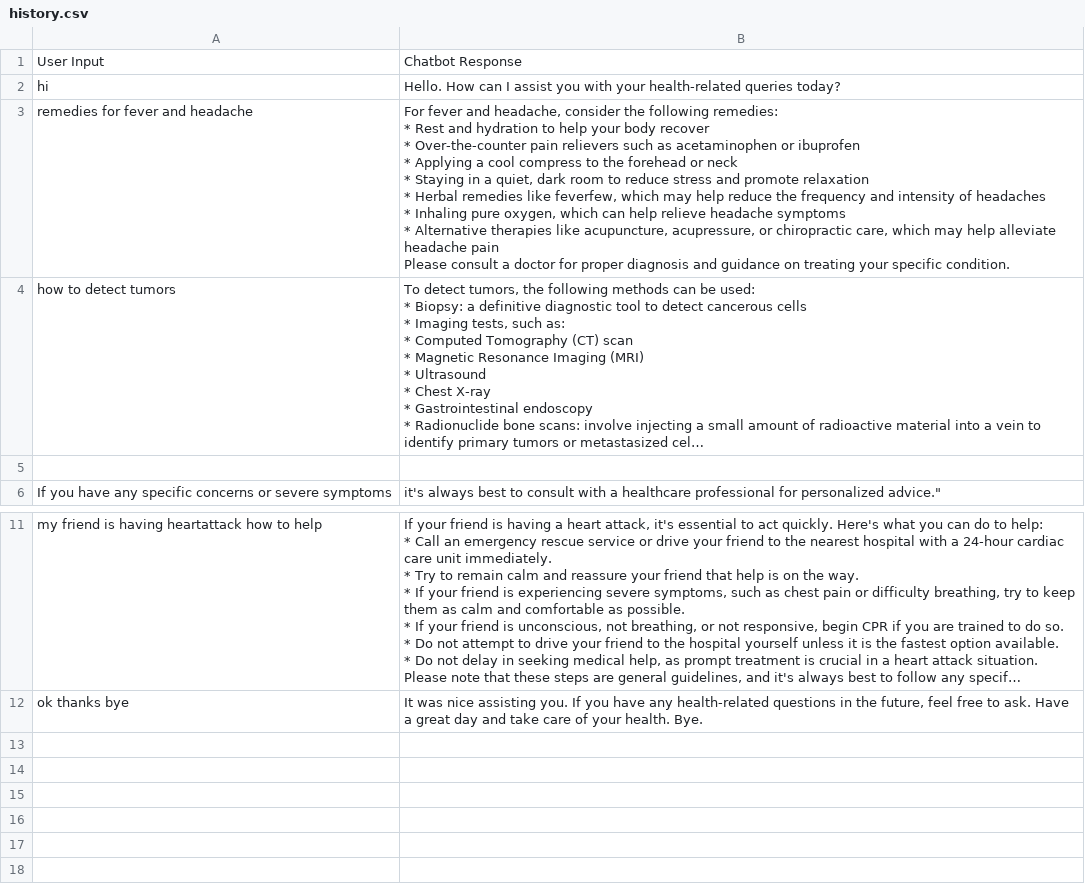
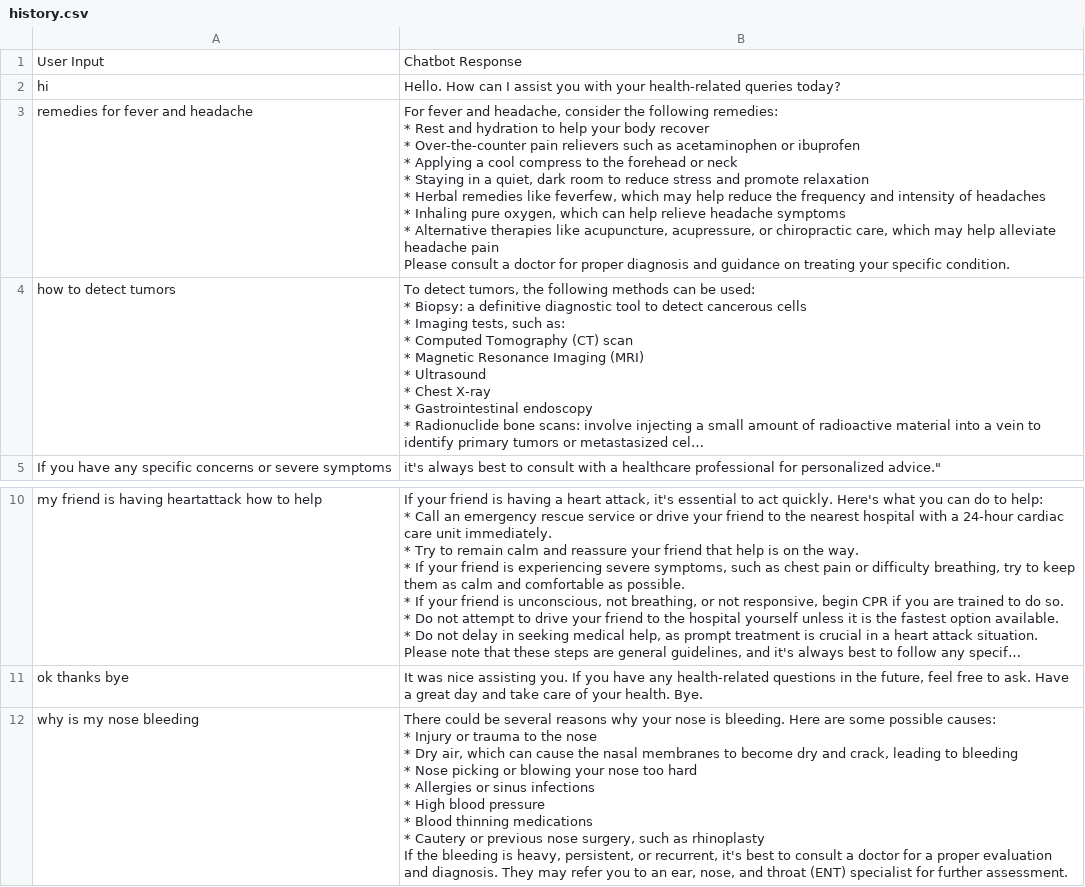
Before and after one commit to ananyakrishnaeemani/Health-AI, a CSV file: history.csv, drawn as a sheet; only a part is shown, gaps mark what is left out; long unchanged cells end in …; removed rows and columns are numbered as before the commit, all else as after; ↵ is a line break in a cell; the diff names each change by its address in the sheet, - before the commit and + after, or states it on an @@ line.

```diff
--- a/history.csv
+++ b/history.csv
-row 5: (empty)
+row 12: why is my nose bleeding | There could be several reasons why your nose is bleeding. Here are some possible causes: ↵ * Injury or trauma to the nose ↵ * Dry air, which can cause the nasal membranes to become dry and crack, leading to bleeding ↵ * Nose picking or blowing your nose too hard ↵ * Allergies or sinus infections ↵ * High blood pressure ↵ * Blood thinning medications ↵ * Cautery or previous nose surgery, such as rhinoplasty ↵ If the bleeding is heavy, persistent, or recurrent, it's best to consult a doctor for a proper evaluation and diagnosis. They may refer you to an ear, nose, and throat (ENT) specialist for further assessment.
```
Also changed, not shown: 1 other file.
